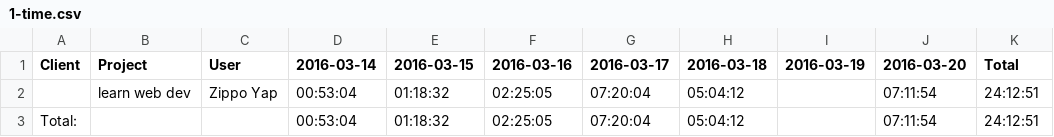
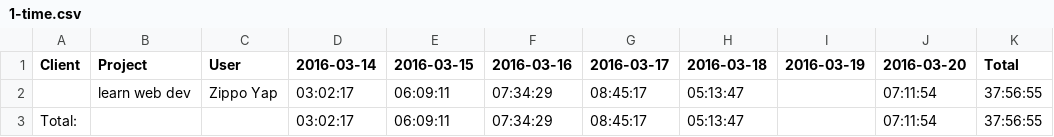
Before and after one commit to ben-southpaw/javascript-racer, a CSV file: time/zippo-yap/1-time.csv, drawn as a sheet.

Commit message:
Updated timesheet to include time spent on concepts

```diff
--- a/time/zippo-yap/1-time.csv
+++ b/time/zippo-yap/1-time.csv
@@ -1,3 +1,3 @@
 Client,Project,User,2016-03-14,2016-03-15,2016-03-16,2016-03-17,2016-03-18,2016-03-19,2016-03-20,Total
-,learn web dev,Zippo Yap,00:53:04,01:18:32,02:25:05,07:20:04,05:04:12,,07:11:54,24:12:51
-Total:,,,00:53:04,01:18:32,02:25:05,07:20:04,05:04:12,,07:11:54,24:12:51
+,learn web dev,Zippo Yap,03:02:17,06:09:11,07:34:29,08:45:17,05:13:47,,07:11:54,37:56:55
+Total:,,,03:02:17,06:09:11,07:34:29,08:45:17,05:13:47,,07:11:54,37:56:55
```
